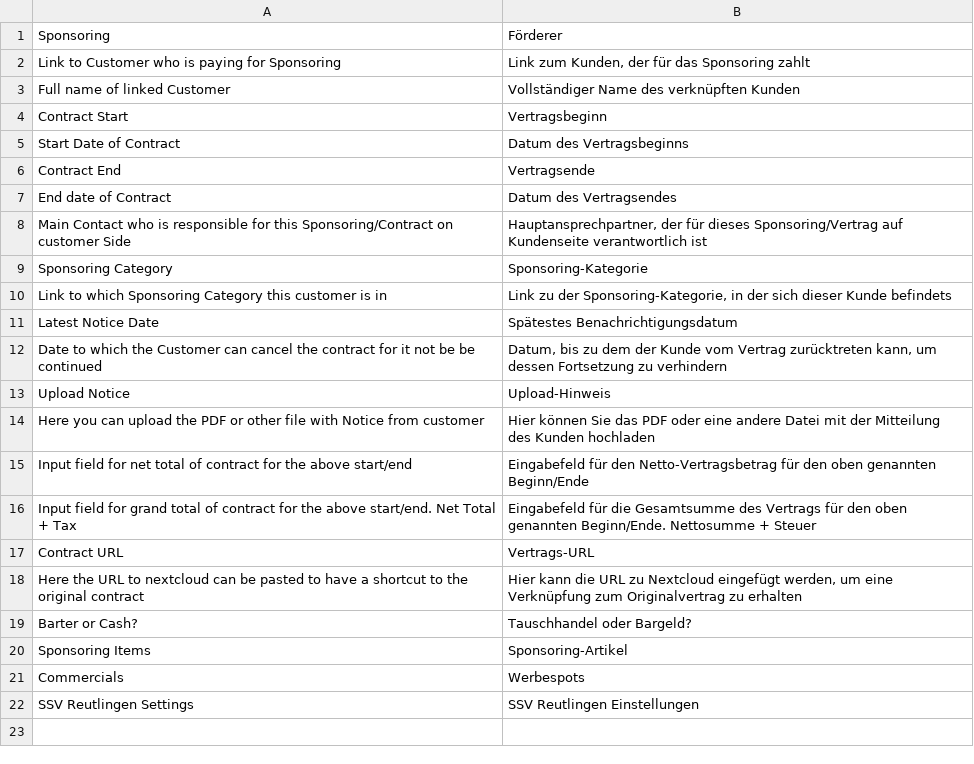
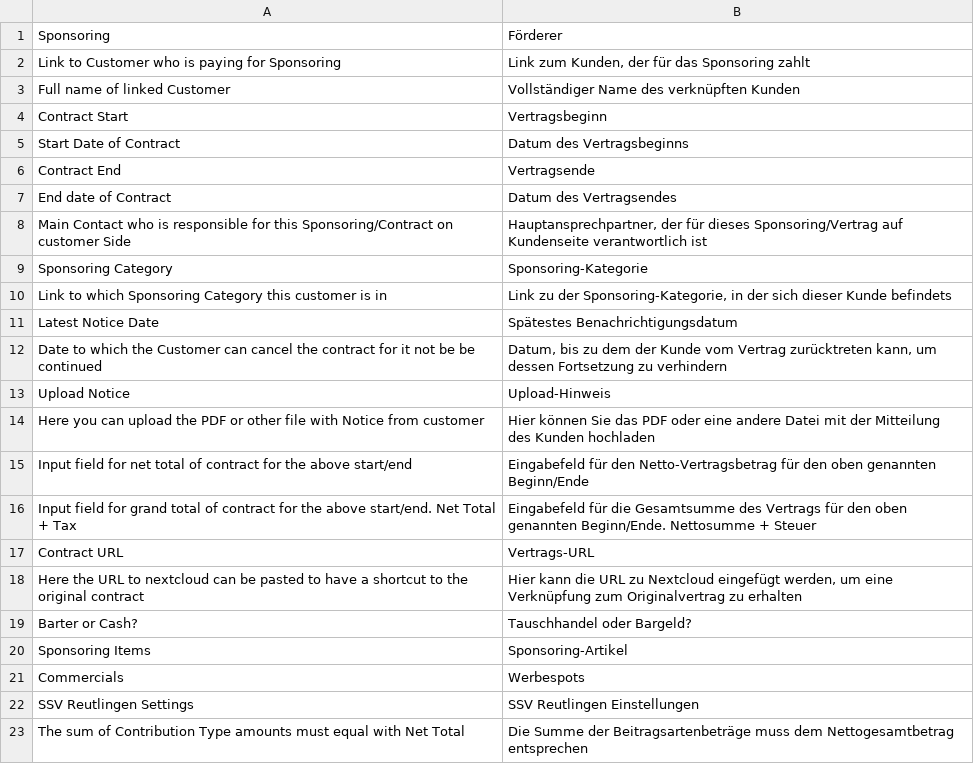
Before and after one commit to ssv-reutlingen/ssv-reutlingen, a CSV file: ssv_reutlingen/translations/de.csv, drawn as a sheet.

```diff
--- a/ssv_reutlingen/translations/de.csv
+++ b/ssv_reutlingen/translations/de.csv
@@ -22 +22,2 @@ Commercials,Werbespots
 SSV Reutlingen Settings,SSV Reutlingen Einstellungen
+The sum of Contribution Type amounts must equal with Net Total,Die Summe der Beitragsartenbeträge muss dem Nettogesamtbetrag entsprechen
```
Also changed, not shown: 7 other files.
